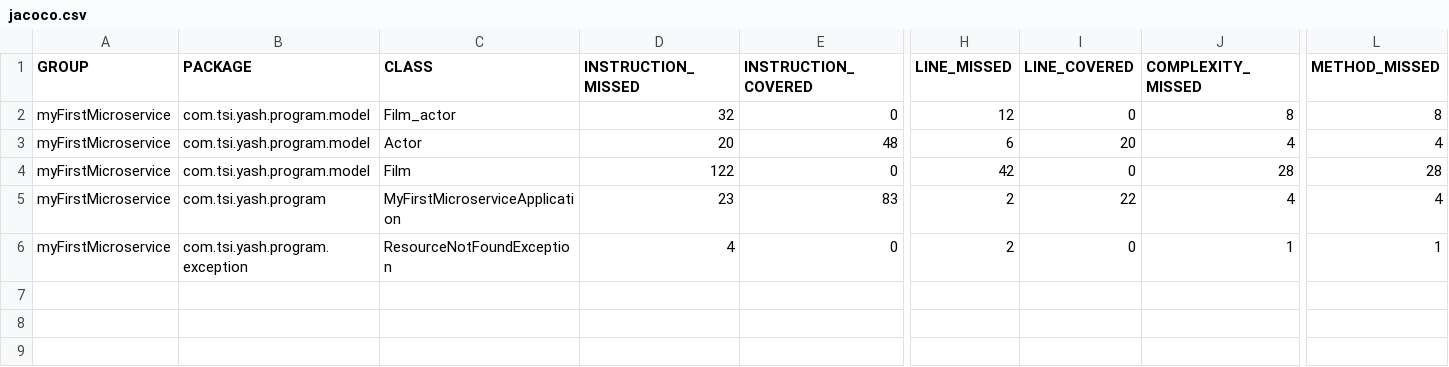
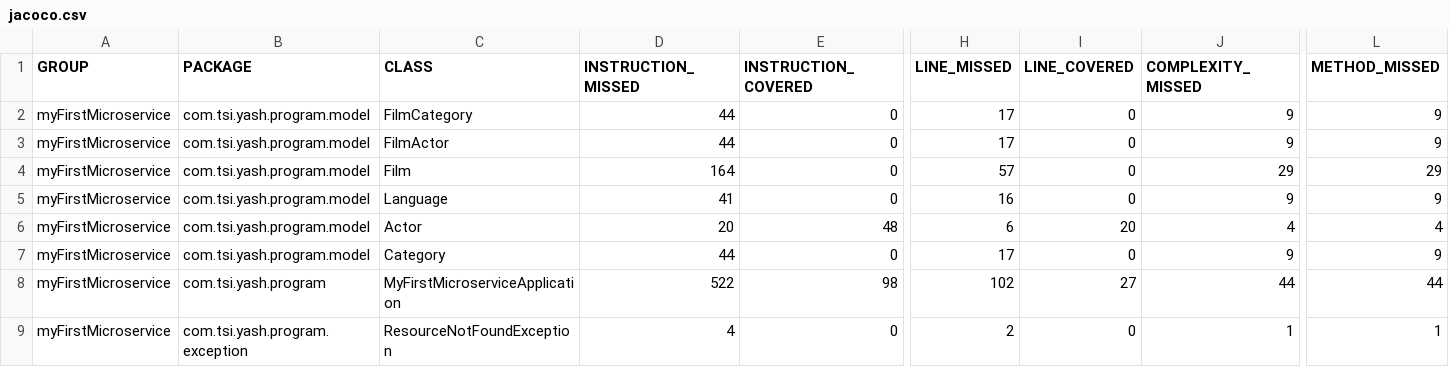
Before and after one commit to YashP77/MyFirstMicroservice, a CSV file: target/site/jacoco/jacoco.csv, drawn as a sheet; only a part is shown, gaps mark what is left out; addresses are those after the commit; rows hold the shown columns only; the diff names each change by its address in the sheet, - before the commit and + after, or states it on an @@ line.

```diff
--- a/target/site/jacoco/jacoco.csv
+++ b/target/site/jacoco/jacoco.csv
+row 2: myFirstMicroservice | com.tsi.yash.program.model | FilmCategory | 44 | 0 | 17 | 0 | 9 | 9
-C3 (CLASS): Film_actor
+C3 (CLASS): FilmActor
-D3 (INSTRUCTION_MISSED): 32
+D3 (INSTRUCTION_MISSED): 44
-H3 (LINE_MISSED): 12
+H3 (LINE_MISSED): 17
-J3 (COMPLEXITY_MISSED): 8
+J3 (COMPLEXITY_MISSED): 9
-L3 (METHOD_MISSED): 8
+L3 (METHOD_MISSED): 9
+row 4: myFirstMicroservice | com.tsi.yash.program.model | Film | 164 | 0 | 57 | 0 | 29 | 29
+row 5: myFirstMicroservice | com.tsi.yash.program.model | Language | 41 | 0 | 16 | 0 | 9 | 9
-C7 (CLASS): Film
+C7 (CLASS): Category
-D7 (INSTRUCTION_MISSED): 122
+D7 (INSTRUCTION_MISSED): 44
-H7 (LINE_MISSED): 42
+H7 (LINE_MISSED): 17
-J7 (COMPLEXITY_MISSED): 28
+J7 (COMPLEXITY_MISSED): 9
-L7 (METHOD_MISSED): 28
+L7 (METHOD_MISSED): 9
-D8 (INSTRUCTION_MISSED): 23
+D8 (INSTRUCTION_MISSED): 522
-E8 (INSTRUCTION_COVERED): 83
+E8 (INSTRUCTION_COVERED): 98
-H8 (LINE_MISSED): 2
+H8 (LINE_MISSED): 102
-I8 (LINE_COVERED): 22
+I8 (LINE_COVERED): 27
-J8 (COMPLEXITY_MISSED): 4
+J8 (COMPLEXITY_MISSED): 44
-L8 (METHOD_MISSED): 4
+L8 (METHOD_MISSED): 44
```
Also changed, not shown: 39 other files.
